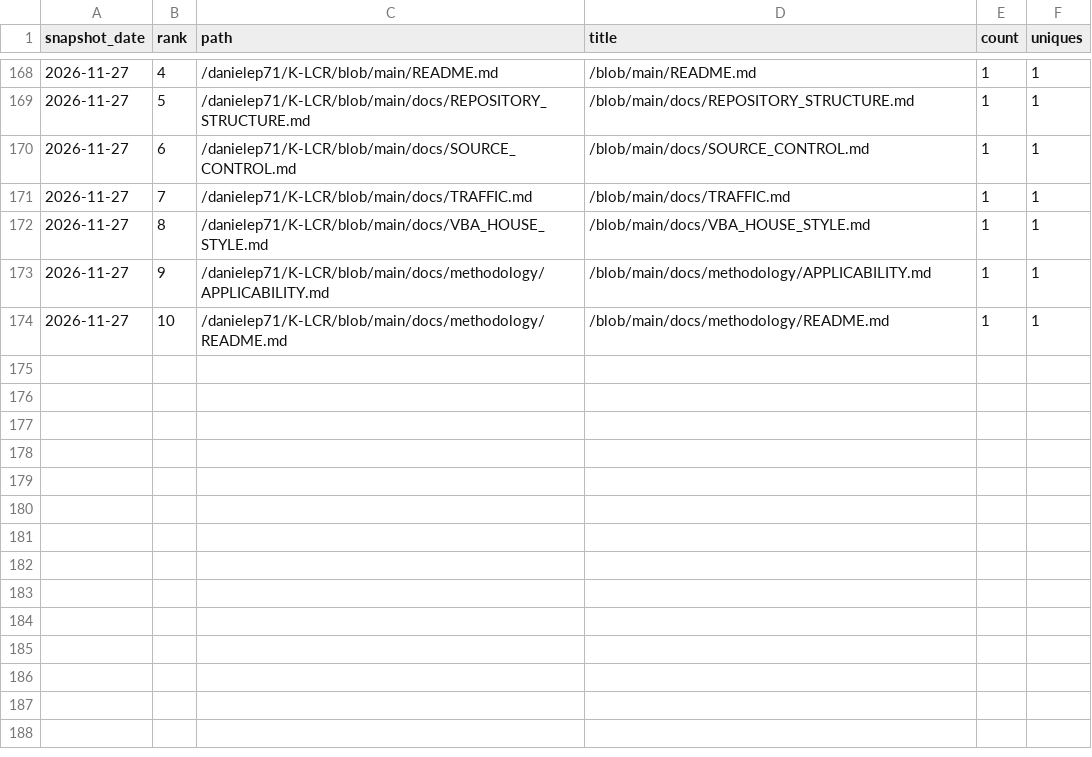
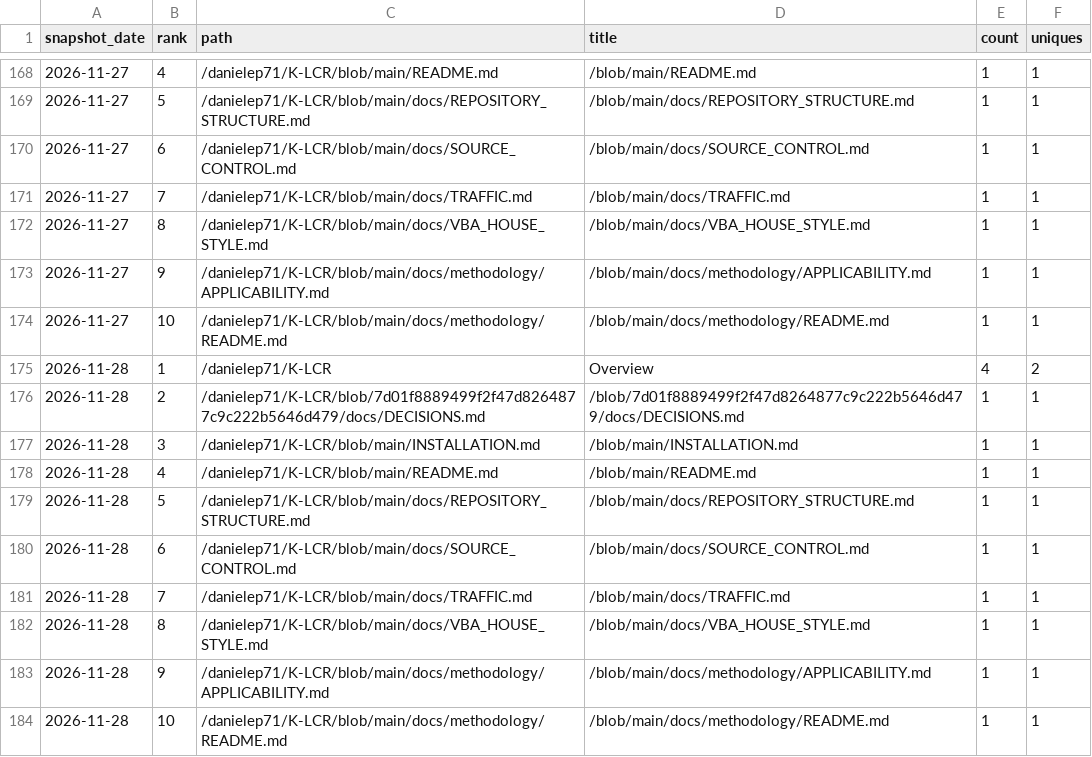
Before and after one commit to danielep71/K-LCR, a CSV file: data/paths.csv, drawn as a sheet; only a part is shown, gaps mark what is left out.

```diff
--- a/data/paths.csv
+++ b/data/paths.csv
@@ -174 +174,11 @@ snapshot_date,rank,path,title,count,uniques
 2026-11-27,10,/danielep71/K-LCR/blob/main/docs/methodology/README.md,/blob/main/docs/methodology/README.md,1,1
+2026-11-28,1,/danielep71/K-LCR,Overview,4,2
+2026-11-28,2,/danielep71/K-LCR/blob/7d01f8889499f2f47d8264877c9c222b5646d479/docs/DECISIONS.md,/blob/7d01f8889499f2f47d8264877c9c222b5646d479/docs/DECISIONS.md,1,1
+2026-11-28,3,/danielep71/K-LCR/blob/main/INSTALLATION.md,/blob/main/INSTALLATION.md,1,1
+2026-11-28,4,/danielep71/K-LCR/blob/main/README.md,/blob/main/README.md,1,1
+2026-11-28,5,/danielep71/K-LCR/blob/main/docs/REPOSITORY_STRUCTURE.md,/blob/main/docs/REPOSITORY_STRUCTURE.md,1,1
+2026-11-28,6,/danielep71/K-LCR/blob/main/docs/SOURCE_CONTROL.md,/blob/main/docs/SOURCE_CONTROL.md,1,1
+2026-11-28,7,/danielep71/K-LCR/blob/main/docs/TRAFFIC.md,/blob/main/docs/TRAFFIC.md,1,1
+2026-11-28,8,/danielep71/K-LCR/blob/main/docs/VBA_HOUSE_STYLE.md,/blob/main/docs/VBA_HOUSE_STYLE.md,1,1
+2026-11-28,9,/danielep71/K-LCR/blob/main/docs/methodology/APPLICABILITY.md,/blob/main/docs/methodology/APPLICABILITY.md,1,1
+2026-11-28,10,/danielep71/K-LCR/blob/main/docs/methodology/README.md,/blob/main/docs/methodology/README.md,1,1
```
Also changed, not shown: data/daily.csv, data/referrers.csv, 3 other files.
